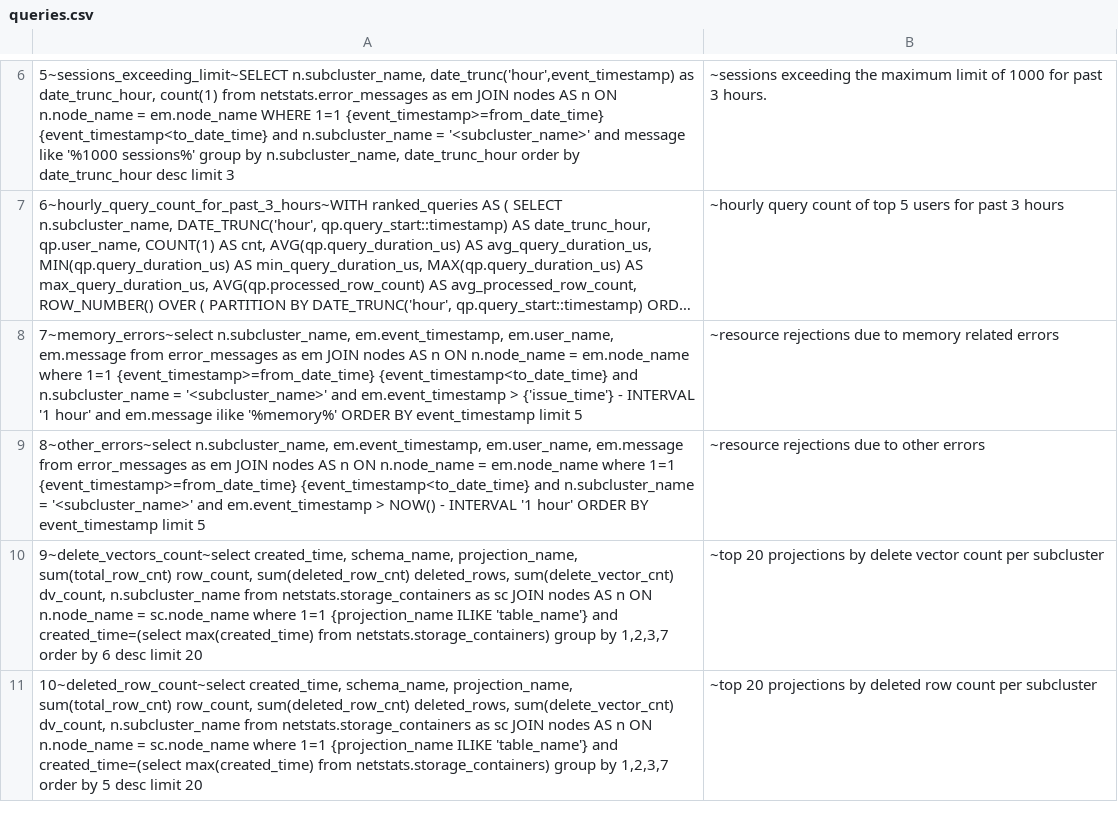
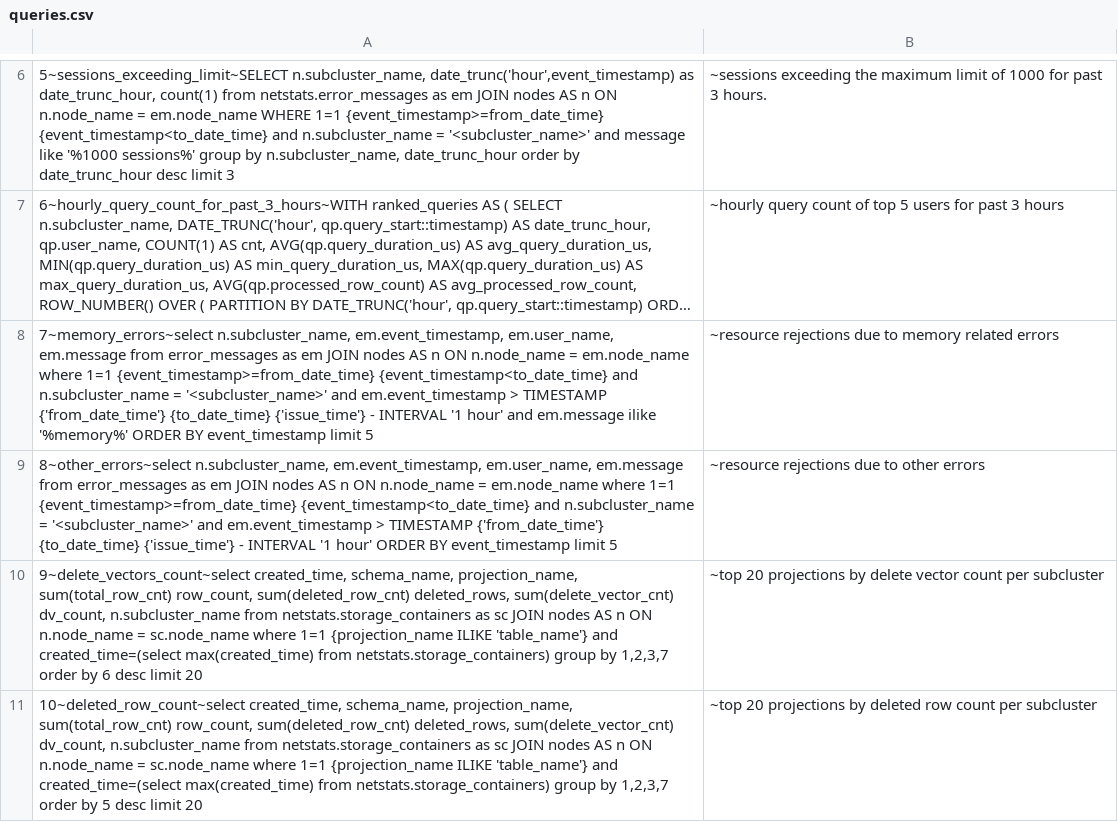
Before and after one commit to vishal-s-patil/vertica_debug_report_script, a CSV file: queries.csv, drawn as a sheet; only a part is shown, gaps mark what is left out; long unchanged cells end in …; the diff names each change by its address in the sheet, - before the commit and + after, or states it on an @@ line.

Commit message:
updated

```diff
--- a/queries.csv
+++ b/queries.csv
-A8: …em.event_timestamp > {'issue_time'} -…
+A8: …em.event_timestamp > TIMESTAMP {'from_date_time'} {to_date_time} {'issue_time'} -…
-A9: …em.event_timestamp > NOW() - INTERVAL…
+A9: …em.event_timestamp > TIMESTAMP {'from_date_time'} {to_date_time} {'issue_time'} - INTERVAL…
```
